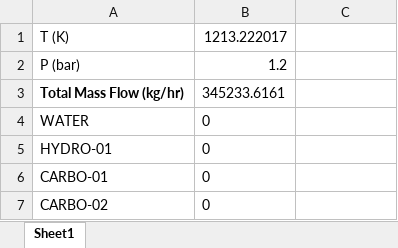
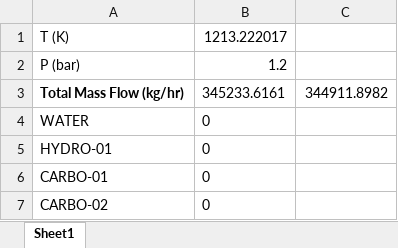
Before and after one commit to SayYoungMan/EAF_modelling, an Excel workbook: For SY.xlsx, sheet Sheet1, drawn as a sheet; only a part is shown; values as stored, in another font and other column widths than the file's, no borders; the diff names each change by its address in the sheet, - before the commit and + after, or states it on an @@ line.

```diff
--- a/For SY.xlsx (sheet Sheet1)
+++ b/For SY.xlsx (sheet Sheet1)
-C3: (empty)
+C3: 344911.8982
```
Also changed, not shown: 5 other files.
